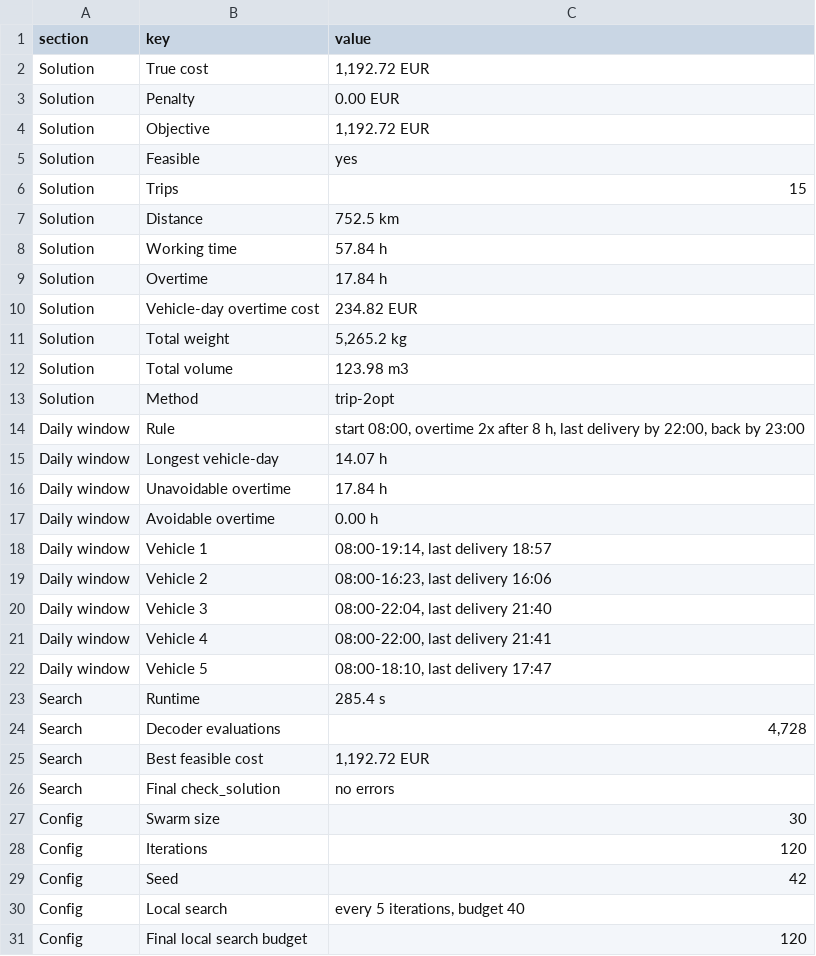
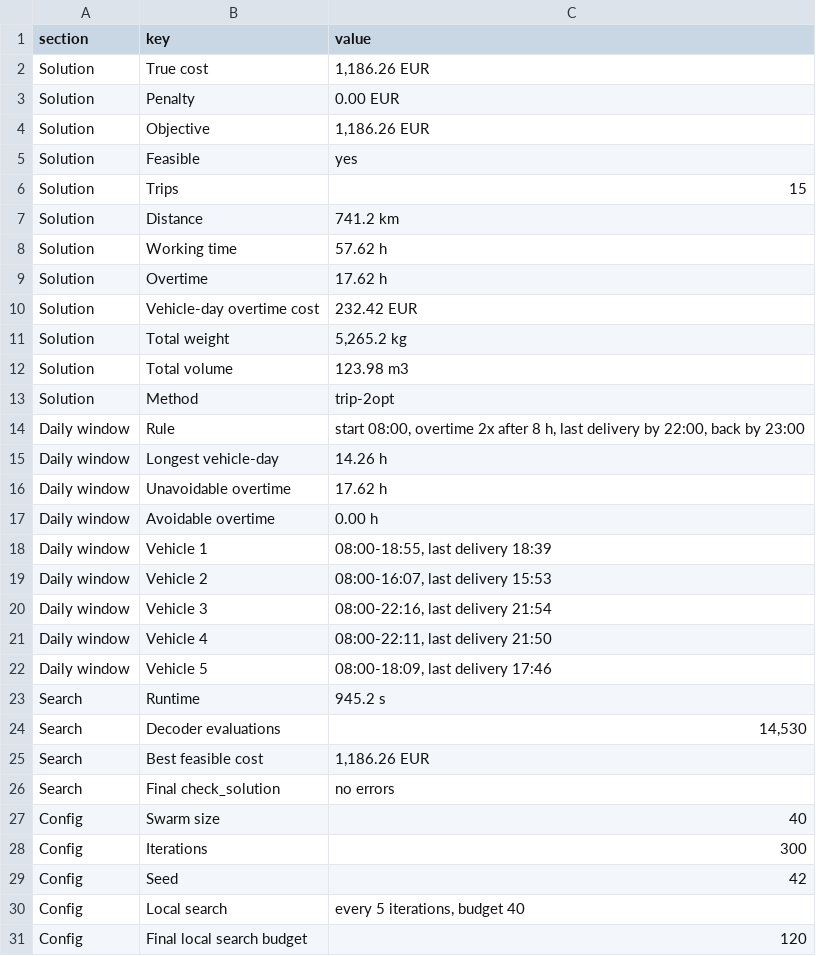
Before and after one commit to xsilentkiller/industrial-transport, a CSV file: output/report/summary.csv, drawn as a sheet.

```diff
--- a/output/report/summary.csv
+++ b/output/report/summary.csv
@@ -1,11 +1,11 @@
 section,key,value
-Solution,True cost,"1,192.72 EUR"
+Solution,True cost,"1,186.26 EUR"
 Solution,Penalty,0.00 EUR
-Solution,Objective,"1,192.72 EUR"
+Solution,Objective,"1,186.26 EUR"
 Solution,Feasible,yes
 Solution,Trips,15
-Solution,Distance,752.5 km
-Solution,Working time,57.84 h
-Solution,Overtime,17.84 h
-Solution,Vehicle-day overtime cost,234.82 EUR
+Solution,Distance,741.2 km
+Solution,Working time,57.62 h
+Solution,Overtime,17.62 h
+Solution,Vehicle-day overtime cost,232.42 EUR
 Solution,Total weight,"5,265.2 kg"
@@ -14,16 +14,16 @@ Solution,Method,trip-2opt
 Daily window,Rule,"start 08:00, overtime 2x after 8 h, last delivery by 22:00, back by 23:00"
-Daily window,Longest vehicle-day,14.07 h
-Daily window,Unavoidable overtime,17.84 h
+Daily window,Longest vehicle-day,14.26 h
+Daily window,Unavoidable overtime,17.62 h
 Daily window,Avoidable overtime,0.00 h
-Daily window,Vehicle 1,"08:00-19:14, last delivery 18:57"
-Daily window,Vehicle 2,"08:00-16:23, last delivery 16:06"
-Daily window,Vehicle 3,"08:00-22:04, last delivery 21:40"
-Daily window,Vehicle 4,"08:00-22:00, last delivery 21:41"
-Daily window,Vehicle 5,"08:00-18:10, last delivery 17:47"
-Search,Runtime,285.4 s
-Search,Decoder evaluations,"4,728"
-Search,Best feasible cost,"1,192.72 EUR"
+Daily window,Vehicle 1,"08:00-18:55, last delivery 18:39"
+Daily window,Vehicle 2,"08:00-16:07, last delivery 15:53"
+Daily window,Vehicle 3,"08:00-22:16, last delivery 21:54"
+Daily window,Vehicle 4,"08:00-22:11, last delivery 21:50"
+Daily window,Vehicle 5,"08:00-18:09, last delivery 17:46"
+Search,Runtime,945.2 s
+Search,Decoder evaluations,"14,530"
+Search,Best feasible cost,"1,186.26 EUR"
 Search,Final check_solution,no errors
-Config,Swarm size,30
-Config,Iterations,120
+Config,Swarm size,40
+Config,Iterations,300
 Config,Seed,42
```
Also changed, not shown: output/report/trips.csv, output/report/vehicles.csv, 9 other files.
